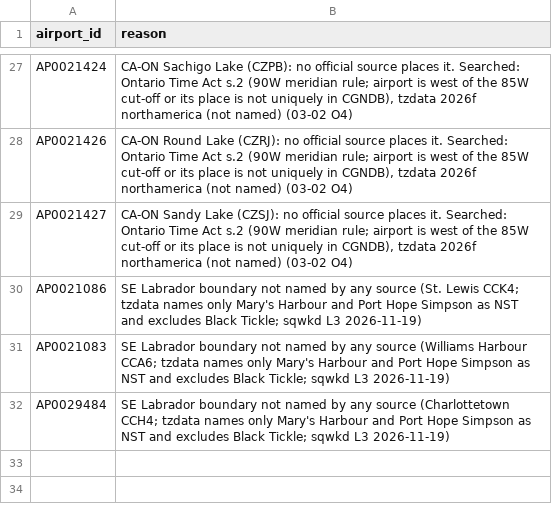
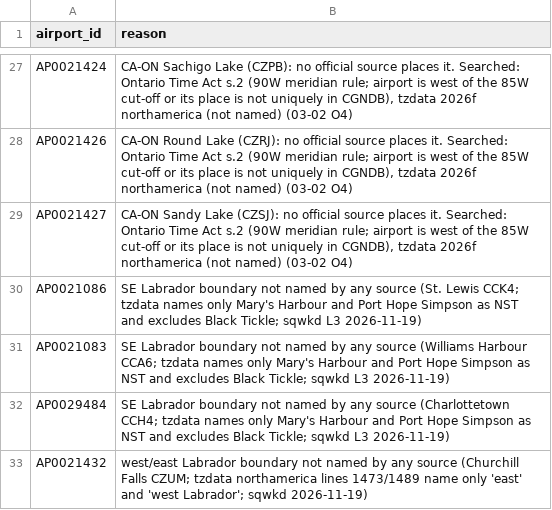
Before and after one commit to fairchildbrad/aeronav-db, a CSV file: identity/tz/unplaced_by_design.csv, drawn as a sheet; only a part is shown, gaps mark what is left out.

```diff
--- a/identity/tz/unplaced_by_design.csv
+++ b/identity/tz/unplaced_by_design.csv
@@ -32 +32,2 @@ AP0021083,"SE Labrador boundary not named by any source (Williams Harbour CCA6;
 AP0029484,"SE Labrador boundary not named by any source (Charlottetown CCH4; tzdata names only Mary's Harbour and Port Hope Simpson as NST and excludes Black Tickle; sqwkd L3 2026-11-19)"
+AP0021432,"west/east Labrador boundary not named by any source (Churchill Falls CZUM; tzdata northamerica lines 1473/1489 name only 'east' and 'west Labrador'; sqwkd 2026-11-19)"
```
Also changed, not shown: identity/tz/partial_regions.csv, identity/tz/rules.csv.
